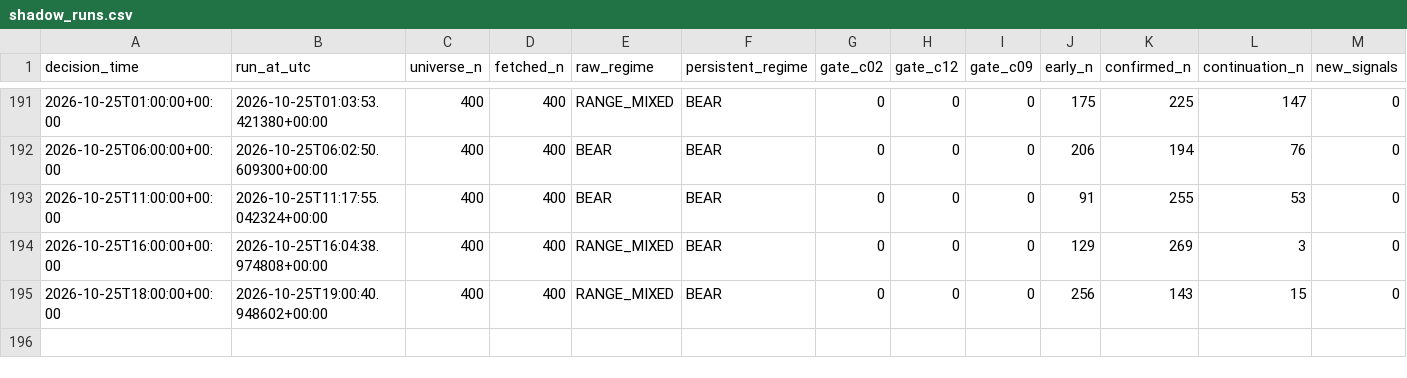
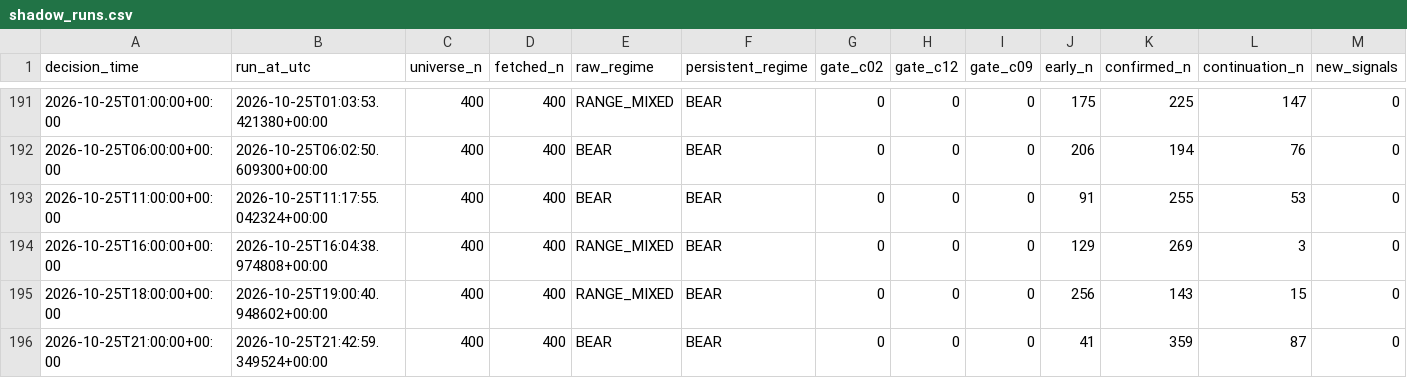
Before and after one commit to Brkzgrc/Botum_LAB, a CSV file: gpt/Multi-Timeframe-Independent-Evidence/data/stage4/shadow_runs.csv, drawn as a sheet; only a part is shown, gaps mark what is left out; rows hold the shown columns only; the diff names each change by its address in the sheet, - before the commit and + after, or states it on an @@ line.

Commit message:
gpt stage4: forward state update [skip ci]

```diff
--- a/gpt/Multi-Timeframe-Independent-Evidence/data/stage4/shadow_runs.csv
+++ b/gpt/Multi-Timeframe-Independent-Evidence/data/stage4/shadow_runs.csv
+row 196: 2026-10-25T21:00:00+00:00 | 2026-10-25T21:42:59.349524+00:00 | 400 | 400 | BEAR | BEAR | 0 | 0 | 0 | 41 | 359 | 87 | 0
```
Also changed, not shown: 2 other files.
